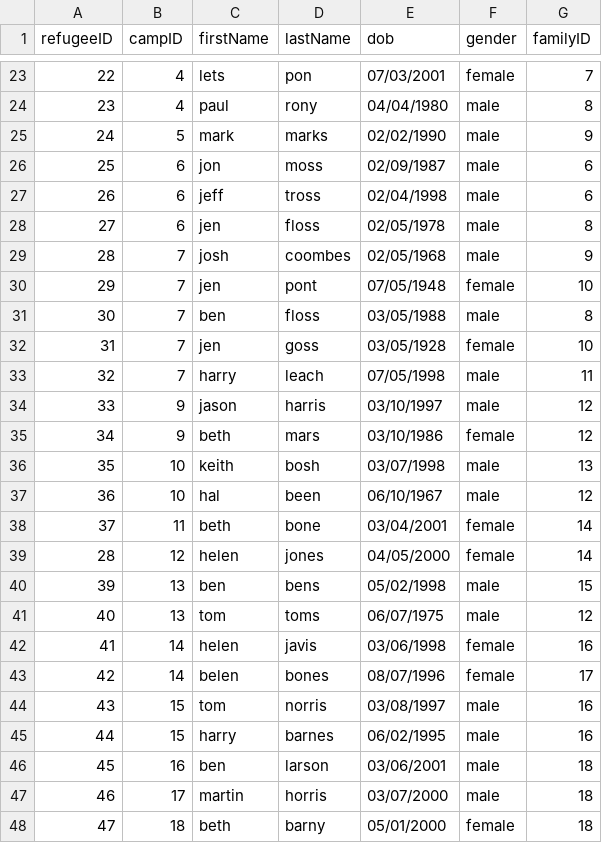
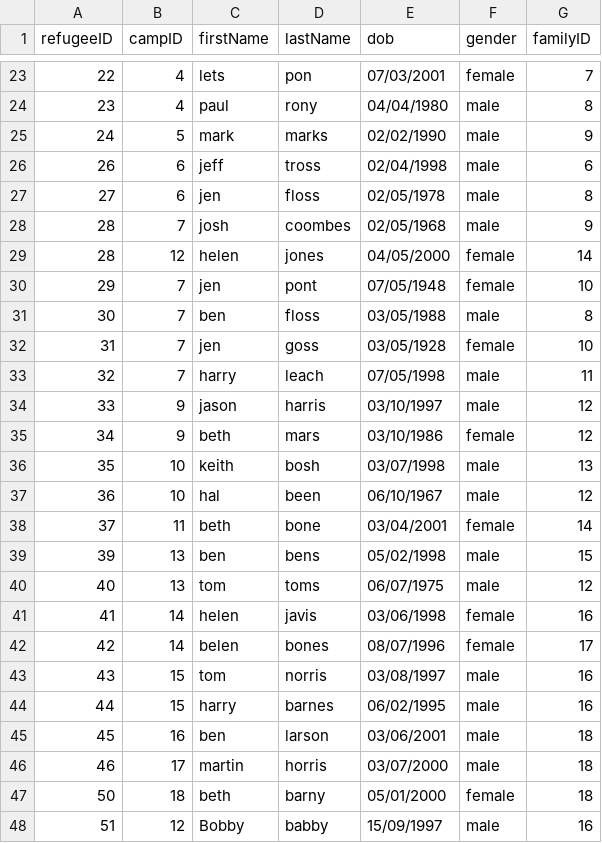
Before and after one commit to bennylao/ucl-humanitarian-management-system-CLI, a CSV file: humanitarian_management_system/data/refugee.csv, drawn as a sheet; only a part is shown, gaps mark what is left out.

```diff
--- a/humanitarian_management_system/data/refugee.csv
+++ b/humanitarian_management_system/data/refugee.csv
@@ -25,3 +25,2 @@ refugeeID,campID,firstName,lastName,dob,gender,familyID
 24,5,mark,marks,02/02/1990,male,9
-25,6,jon,moss,02/09/1987,male,6
 26,6,jeff,tross,02/04/1998,male,6
@@ -29,2 +28,3 @@ refugeeID,campID,firstName,lastName,dob,gender,familyID
 28,7,josh,coombes,02/05/1968,male,9
+28,12,helen,jones,04/05/2000,female,14
 29,7,jen,pont,07/05/1948,female,10
@@ -38,3 +38,2 @@ refugeeID,campID,firstName,lastName,dob,gender,familyID
 37,11,beth,bone,03/04/2001,female,14
-28,12,helen,jones,04/05/2000,female,14
 39,13,ben,bens,05/02/1998,male,15
@@ -47,2 +46,3 @@ refugeeID,campID,firstName,lastName,dob,gender,familyID
 46,17,martin,horris,03/07/2000,male,18
-47,18,beth,barny,05/01/2000,female,18
+50,18,beth,barny,05/01/2000,female,18
+51,12,Bobby,babby,15/09/1997,male,16
```
Also changed, not shown: humanitarian_management_system/data/camp.csv, humanitarian_management_system/data/medicalInfo.csv, 3 other files.
